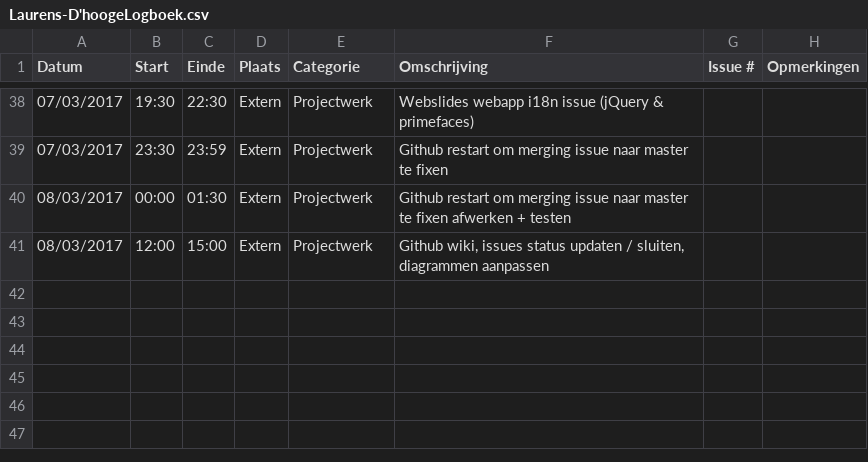
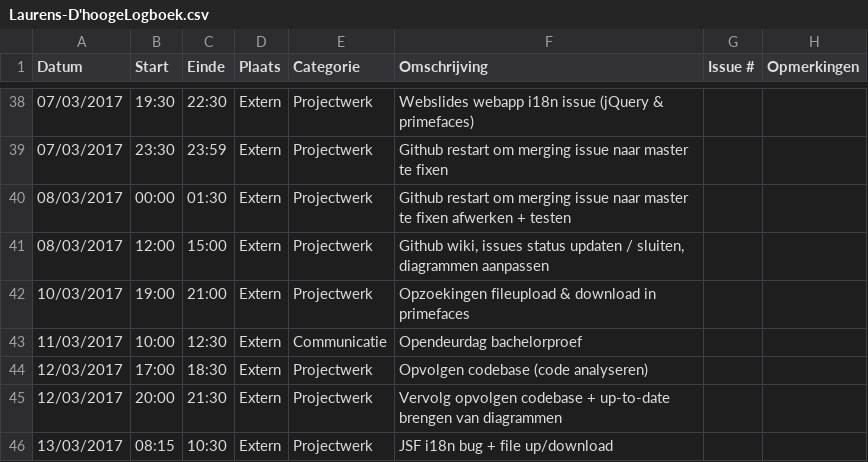
Before and after one commit to OpenWebslides/conversion-tool, a CSV file: Laurens-D'hoogeLogboek.csv, drawn as a sheet; only a part is shown, gaps mark what is left out.

Commit message:
update

```diff
--- a/Laurens-D'hoogeLogboek.csv
+++ b/Laurens-D'hoogeLogboek.csv
@@ -41 +41,6 @@ Datum,Start,Einde,Plaats,Categorie,Omschrijving,Issue #,Opmerkingen
 08/03/2017,12:00,15:00,Extern,Projectwerk,"Github wiki, issues status updaten / sluiten, diagrammen aanpassen",,
+10/03/2017,19:00,21:00,Extern,Projectwerk,Opzoekingen fileupload & download in primefaces ,,
+11/03/2017,10:00,12:30,Extern,Communicatie,Opendeurdag bachelorproef,,
+12/03/2017,17:00,18:30,Extern,Projectwerk,Opvolgen codebase (code analyseren),,
+12/03/2017,20:00,21:30,Extern,Projectwerk,Vervolg opvolgen codebase + up-to-date brengen van diagrammen,,
+13/03/2017,08:15,10:30,Extern,Projectwerk,JSF i18n bug + file up/download,,
```
